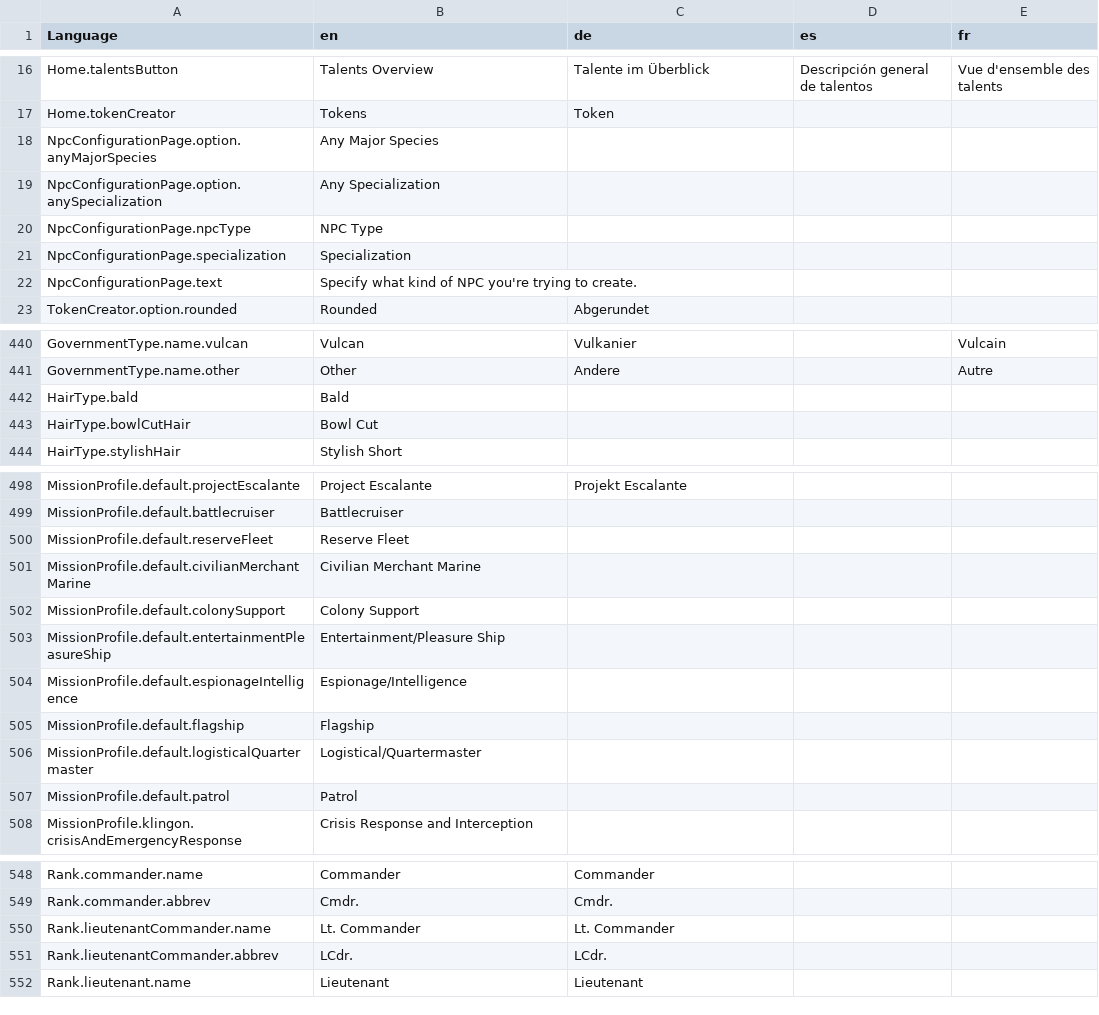
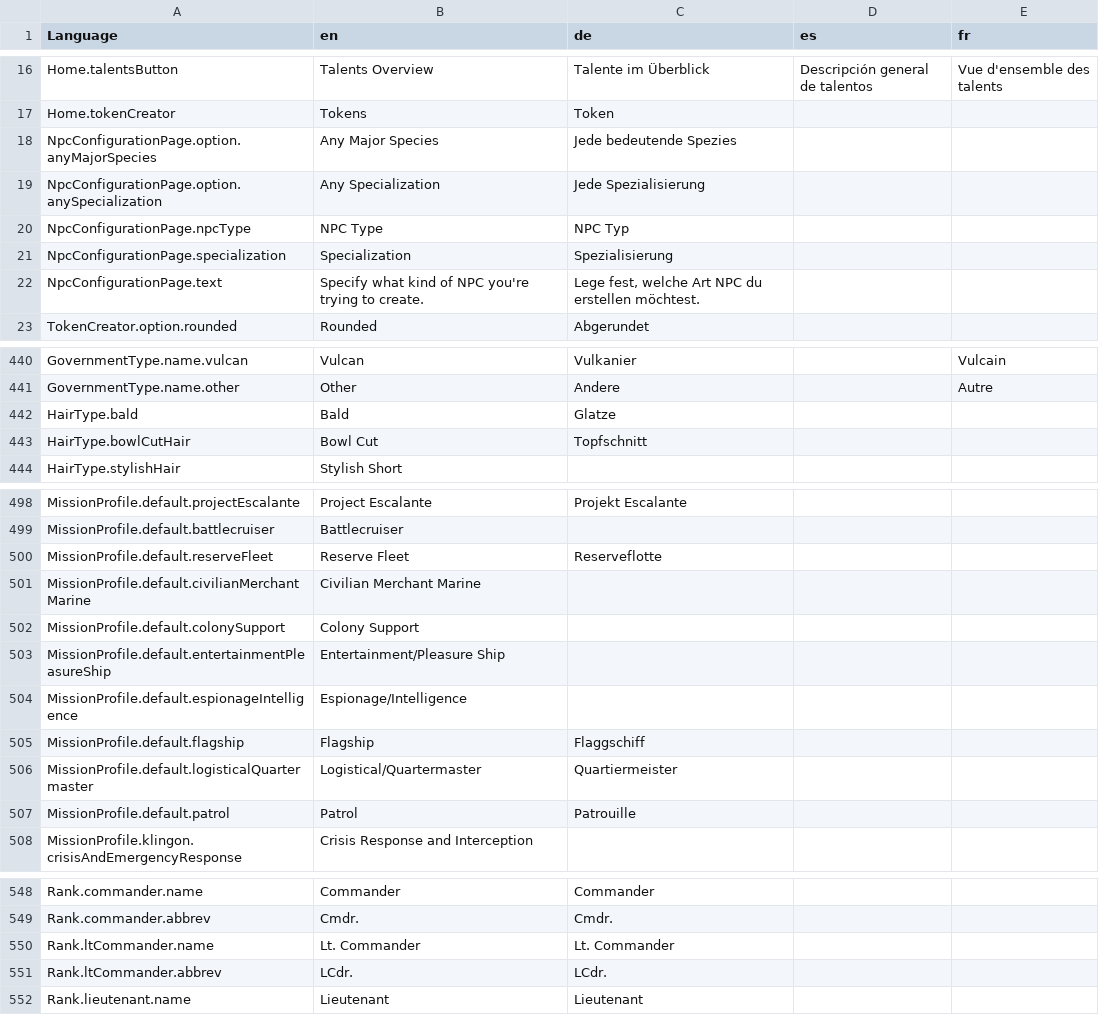
Before and after one commit to bcholmes/StarTrek2d20, a CSV file: translation/translations.csv, drawn as a sheet; only a part is shown, gaps mark what is left out; the diff covers the shown part only.

```diff
--- a/translation/translations.csv
+++ b/translation/translations.csv
@@ -17,7 +17,7 @@ Home.talentsButton,Talents Overview,Talente im Überblick,Descripción general d
 Home.tokenCreator,Tokens,Token,,
-NpcConfigurationPage.option.anyMajorSpecies,Any Major Species,,,
-NpcConfigurationPage.option.anySpecialization,Any Specialization,,,
-NpcConfigurationPage.npcType,NPC Type,,,
-NpcConfigurationPage.specialization,Specialization,,,
-NpcConfigurationPage.text,Specify what kind of NPC you're trying to create.,,,
+NpcConfigurationPage.option.anyMajorSpecies,Any Major Species,Jede bedeutende Spezies,,
+NpcConfigurationPage.option.anySpecialization,Any Specialization,Jede Spezialisierung,,
+NpcConfigurationPage.npcType,NPC Type,NPC Typ,,
+NpcConfigurationPage.specialization,Specialization,Spezialisierung,,
+NpcConfigurationPage.text,Specify what kind of NPC you're trying to create.,"Lege fest, welche Art NPC du erstellen möchtest.",,
 TokenCreator.option.rounded,Rounded,Abgerundet,,
@@ -457,4 +457,4 @@ GovernmentType.name.vulcan,Vulcan,Vulkanier,,Vulcain
 GovernmentType.name.other,Other,Andere,,Autre
-HairType.bald,Bald,,,
-HairType.bowlCutHair,Bowl Cut,,,
+HairType.bald,Bald,Glatze,,
+HairType.bowlCutHair,Bowl Cut,Topfschnitt,,
 HairType.stylishHair,Stylish Short,,,
@@ -515,3 +515,3 @@ MissionProfile.default.projectEscalante,Project Escalante,Projekt Escalante,,
 MissionProfile.default.battlecruiser,Battlecruiser,,,
-MissionProfile.default.reserveFleet,Reserve Fleet,,,
+MissionProfile.default.reserveFleet,Reserve Fleet,Reserveflotte,,
 MissionProfile.default.civilianMerchantMarine,Civilian Merchant Marine,,,
@@ -520,5 +520,5 @@ MissionProfile.default.entertainmentPleasureShip,Entertainment/Pleasure Ship,,,
 MissionProfile.default.espionageIntelligence,Espionage/Intelligence,,,
-MissionProfile.default.flagship,Flagship,,,
-MissionProfile.default.logisticalQuartermaster,Logistical/Quartermaster,,,
-MissionProfile.default.patrol,Patrol,,,
+MissionProfile.default.flagship,Flagship,Flaggschiff,,
+MissionProfile.default.logisticalQuartermaster,Logistical/Quartermaster,Quartiermeister,,
+MissionProfile.default.patrol,Patrol,Patrouille,,
 MissionProfile.klingon.crisisAndEmergencyResponse,Crisis Response and Interception,,,
@@ -565,4 +565,4 @@ Rank.commander.name,Commander,Commander,,
 Rank.commander.abbrev,Cmdr.,Cmdr.,,
-Rank.lieutenantCommander.name,Lt. Commander,Lt. Commander,,
-Rank.lieutenantCommander.abbrev,LCdr.,LCdr.,,
+Rank.ltCommander.name,Lt. Commander,Lt. Commander,,
+Rank.ltCommander.abbrev,LCdr.,LCdr.,,
 Rank.lieutenant.name,Lieutenant,Lieutenant,,
```
Also changed, not shown: 15 added rows and 16 edited cells elsewhere in this file, 25 other files.
